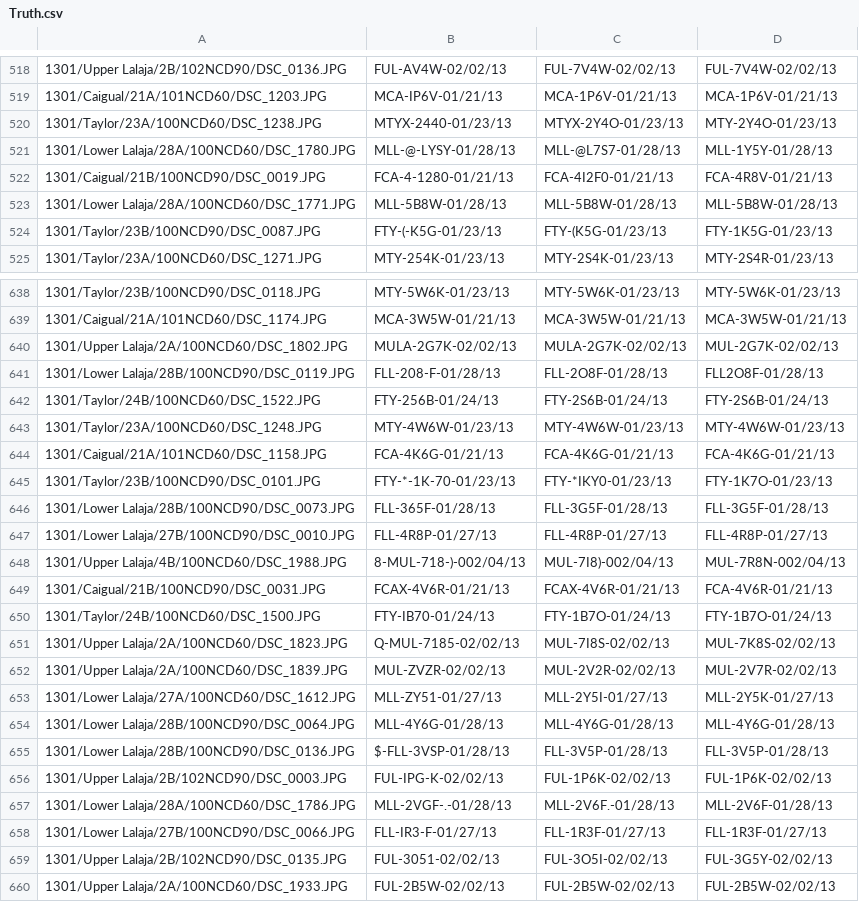
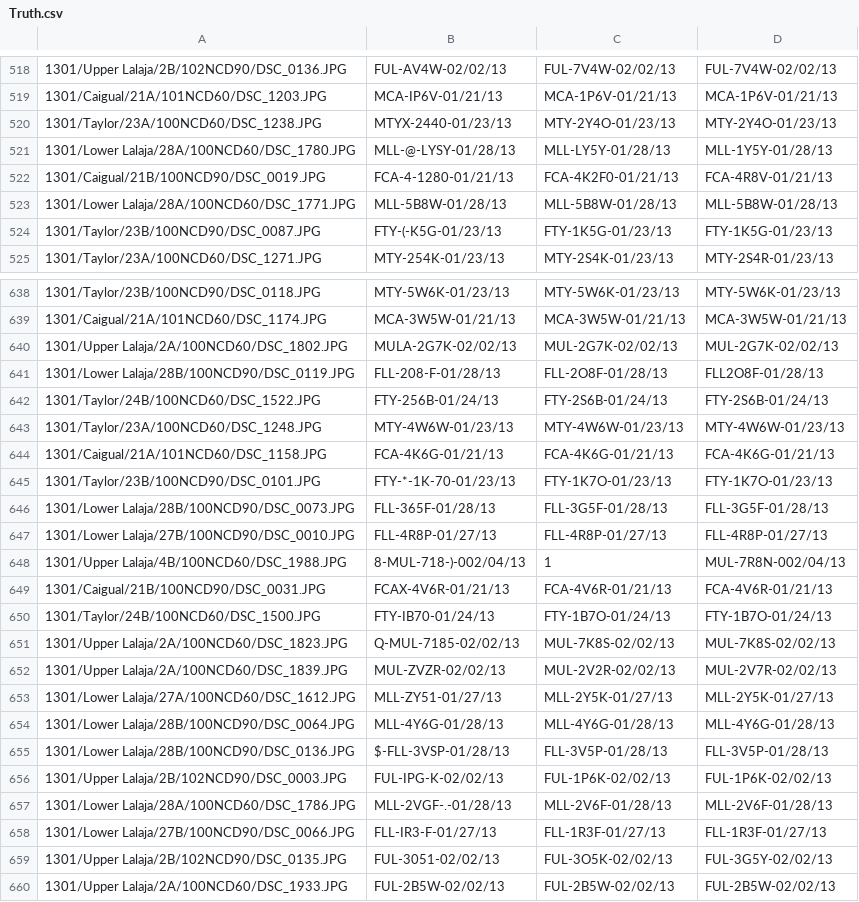
Before and after one commit to Jor-Lee/Guppies, a CSV file: Data/Truth.csv, drawn as a sheet; only a part is shown, gaps mark what is left out; the diff covers the shown part only.

Commit message:
Removed need for Truth_new.csv. ReanalysePredictions now just overwrites the old predictions.
Former-commit-id: 0847b9f3ee9c41b643f3f861057777f9638468aa

```diff
--- a/Data/Truth.csv
+++ b/Data/Truth.csv
@@ -519,7 +519,7 @@
 1301/Caigual/21A/101NCD60/DSC_1203.JPG,MCA-IP6V-01/21/13,MCA-1P6V-01/21/13,MCA-1P6V-01/21/13
-1301/Taylor/23A/100NCD60/DSC_1238.JPG,MTYX-2440-01/23/13,MTYX-2Y4O-01/23/13,MTY-2Y4O-01/23/13
-1301/Lower Lalaja/28A/100NCD60/DSC_1780.JPG,MLL-@-LYSY-01/28/13,MLL-@L7S7-01/28/13,MLL-1Y5Y-01/28/13
-1301/Caigual/21B/100NCD90/DSC_0019.JPG,FCA-4-1280-01/21/13,FCA-4I2F0-01/21/13,FCA-4R8V-01/21/13
+1301/Taylor/23A/100NCD60/DSC_1238.JPG,MTYX-2440-01/23/13,MTY-2Y4O-01/23/13,MTY-2Y4O-01/23/13
+1301/Lower Lalaja/28A/100NCD60/DSC_1780.JPG,MLL-@-LYSY-01/28/13,MLL-LY5Y-01/28/13,MLL-1Y5Y-01/28/13
+1301/Caigual/21B/100NCD90/DSC_0019.JPG,FCA-4-1280-01/21/13,FCA-4K2F0-01/21/13,FCA-4R8V-01/21/13
 1301/Lower Lalaja/28A/100NCD60/DSC_1771.JPG,MLL-5B8W-01/28/13,MLL-5B8W-01/28/13,MLL-5B8W-01/28/13
-1301/Taylor/23B/100NCD90/DSC_0087.JPG,FTY-(-K5G-01/23/13,FTY-(K5G-01/23/13,FTY-1K5G-01/23/13
+1301/Taylor/23B/100NCD90/DSC_0087.JPG,FTY-(-K5G-01/23/13,FTY-1K5G-01/23/13,FTY-1K5G-01/23/13
 1301/Taylor/23A/100NCD60/DSC_1271.JPG,MTY-254K-01/23/13,MTY-2S4K-01/23/13,MTY-2S4R-01/23/13
@@ -639,3 +639,3 @@
 1301/Caigual/21A/101NCD60/DSC_1174.JPG,MCA-3W5W-01/21/13,MCA-3W5W-01/21/13,MCA-3W5W-01/21/13
-1301/Upper Lalaja/2A/100NCD60/DSC_1802.JPG,MULA-2G7K-02/02/13,MULA-2G7K-02/02/13,MUL-2G7K-02/02/13
+1301/Upper Lalaja/2A/100NCD60/DSC_1802.JPG,MULA-2G7K-02/02/13,MUL-2G7K-02/02/13,MUL-2G7K-02/02/13
 1301/Lower Lalaja/28B/100NCD90/DSC_0119.JPG,FLL-208-F-01/28/13,FLL-2O8F-01/28/13,FLL2O8F-01/28/13
@@ -644,11 +644,11 @@
 1301/Caigual/21A/101NCD60/DSC_1158.JPG,FCA-4K6G-01/21/13,FCA-4K6G-01/21/13,FCA-4K6G-01/21/13
-1301/Taylor/23B/100NCD90/DSC_0101.JPG,FTY-*-1K-70-01/23/13,FTY-*IKY0-01/23/13,FTY-1K7O-01/23/13
+1301/Taylor/23B/100NCD90/DSC_0101.JPG,FTY-*-1K-70-01/23/13,FTY-1K7O-01/23/13,FTY-1K7O-01/23/13
 1301/Lower Lalaja/28B/100NCD90/DSC_0073.JPG,FLL-365F-01/28/13,FLL-3G5F-01/28/13,FLL-3G5F-01/28/13
 1301/Lower Lalaja/27B/100NCD90/DSC_0010.JPG,FLL-4R8P-01/27/13,FLL-4R8P-01/27/13,FLL-4R8P-01/27/13
-1301/Upper Lalaja/4B/100NCD60/DSC_1988.JPG,8-MUL-718-)-002/04/13,MUL-7I8)-002/04/13,MUL-7R8N-002/04/13
-1301/Caigual/21B/100NCD90/DSC_0031.JPG,FCAX-4V6R-01/21/13,FCAX-4V6R-01/21/13,FCA-4V6R-01/21/13
+1301/Upper Lalaja/4B/100NCD60/DSC_1988.JPG,8-MUL-718-)-002/04/13,1,MUL-7R8N-002/04/13
+1301/Caigual/21B/100NCD90/DSC_0031.JPG,FCAX-4V6R-01/21/13,FCA-4V6R-01/21/13,FCA-4V6R-01/21/13
 1301/Taylor/24B/100NCD60/DSC_1500.JPG,FTY-IB70-01/24/13,FTY-1B7O-01/24/13,FTY-1B7O-01/24/13
-1301/Upper Lalaja/2A/100NCD60/DSC_1823.JPG,Q-MUL-7185-02/02/13,MUL-7I8S-02/02/13,MUL-7K8S-02/02/13
+1301/Upper Lalaja/2A/100NCD60/DSC_1823.JPG,Q-MUL-7185-02/02/13,MUL-7K8S-02/02/13,MUL-7K8S-02/02/13
 1301/Upper Lalaja/2A/100NCD60/DSC_1839.JPG,MUL-ZVZR-02/02/13,MUL-2V2R-02/02/13,MUL-2V7R-02/02/13
-1301/Lower Lalaja/27A/100NCD60/DSC_1612.JPG,MLL-ZY51-01/27/13,MLL-2Y5I-01/27/13,MLL-2Y5K-01/27/13
+1301/Lower Lalaja/27A/100NCD60/DSC_1612.JPG,MLL-ZY51-01/27/13,MLL-2Y5K-01/27/13,MLL-2Y5K-01/27/13
 1301/Lower Lalaja/28B/100NCD90/DSC_0064.JPG,MLL-4Y6G-01/28/13,MLL-4Y6G-01/28/13,MLL-4Y6G-01/28/13
@@ -656,5 +656,5 @@
 1301/Upper Lalaja/2B/102NCD90/DSC_0003.JPG,FUL-IPG-K-02/02/13,FUL-1P6K-02/02/13,FUL-1P6K-02/02/13
-1301/Lower Lalaja/28A/100NCD60/DSC_1786.JPG,MLL-2VGF-.-01/28/13,MLL-2V6F.-01/28/13,MLL-2V6F-01/28/13
+1301/Lower Lalaja/28A/100NCD60/DSC_1786.JPG,MLL-2VGF-.-01/28/13,MLL-2V6F-01/28/13,MLL-2V6F-01/28/13
 1301/Lower Lalaja/27B/100NCD90/DSC_0066.JPG,FLL-IR3-F-01/27/13,FLL-1R3F-01/27/13,FLL-1R3F-01/27/13
-1301/Upper Lalaja/2B/102NCD90/DSC_0135.JPG,FUL-3051-02/02/13,FUL-3O5I-02/02/13,FUL-3G5Y-02/02/13
+1301/Upper Lalaja/2B/102NCD90/DSC_0135.JPG,FUL-3051-02/02/13,FUL-3O5K-02/02/13,FUL-3G5Y-02/02/13
 1301/Upper Lalaja/2A/100NCD60/DSC_1933.JPG,FUL-2B5W-02/02/13,FUL-2B5W-02/02/13,FUL-2B5W-02/02/13
```
Also changed, not shown: 151 edited cells elsewhere in this file, 3 other files.
